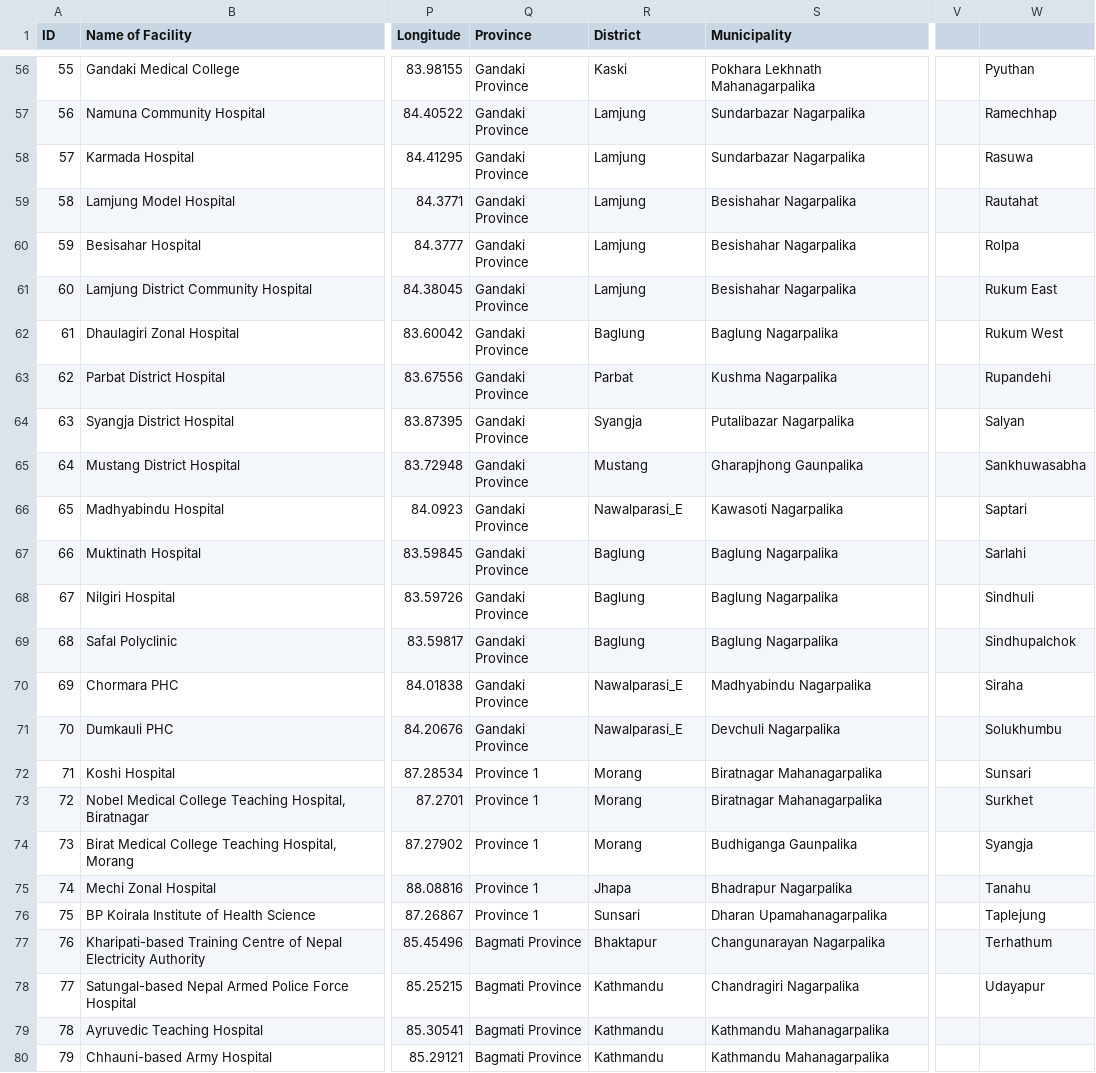
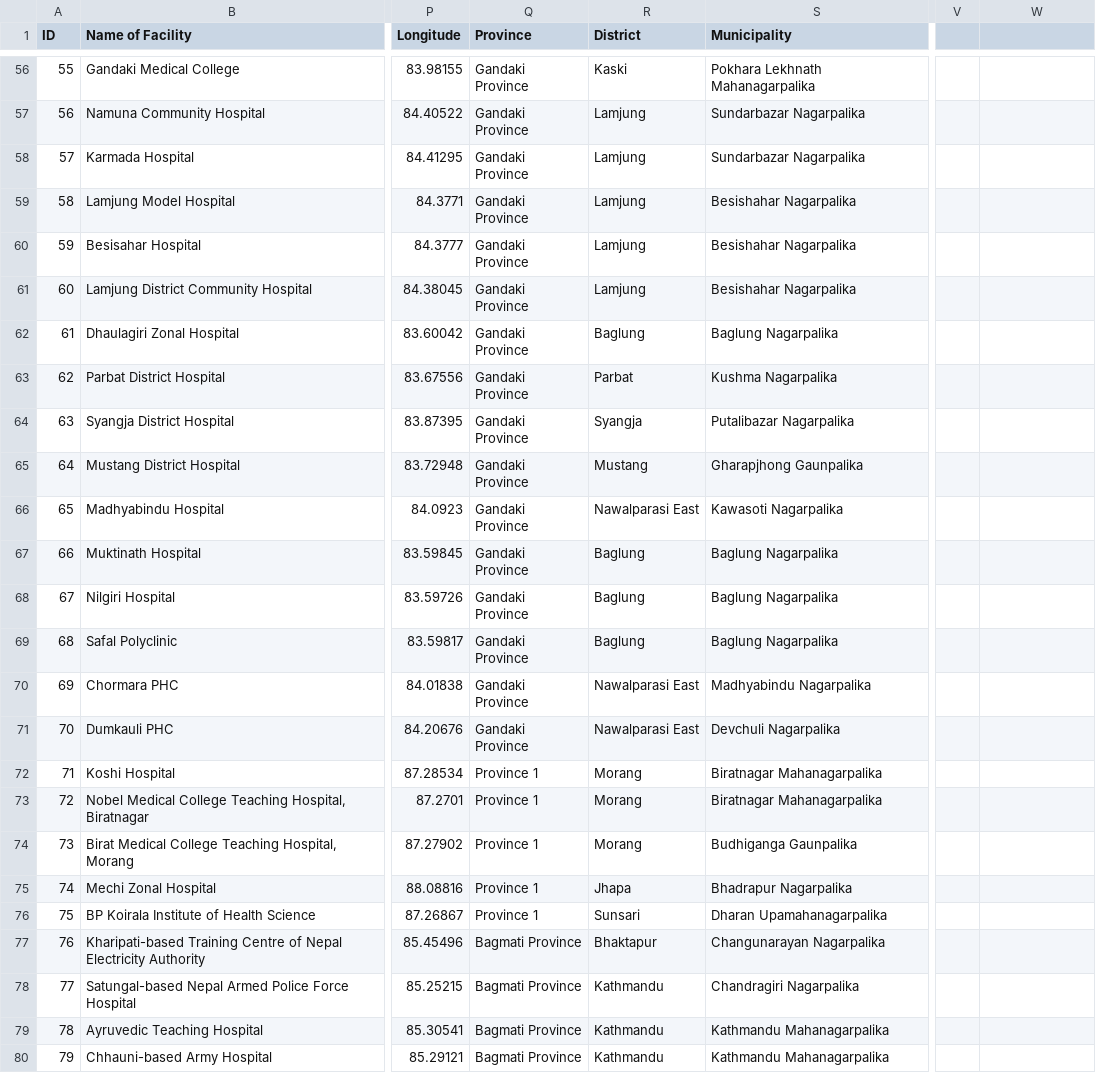
Before and after one commit to naxa-developers/naxa_utilities, a CSV file: data_csv/facility.csv, drawn as a sheet; only a part is shown, gaps mark what is left out; the diff covers the shown part only; the diff names each change by its address in the sheet, - before the commit and + after, or states it on an @@ line.

```diff
--- a/data_csv/facility.csv
+++ b/data_csv/facility.csv
-W56: Pyuthan
+W56: (empty)
-W57: Ramechhap
+W57: (empty)
-W58: Rasuwa
+W58: (empty)
-W59: Rautahat
+W59: (empty)
-W60: Rolpa
+W60: (empty)
-W61: Rukum East
+W61: (empty)
-W62: Rukum West
+W62: (empty)
-W63: Rupandehi
+W63: (empty)
-W64: Salyan
+W64: (empty)
-W65: Sankhuwasabha
+W65: (empty)
-R66 (District): Nawalparasi_E
+R66 (District): Nawalparasi East
-W66: Saptari
+W66: (empty)
-W67: Sarlahi
+W67: (empty)
-W68: Sindhuli
+W68: (empty)
-W69: Sindhupalchok
+W69: (empty)
-R70:R71 (District): Nawalparasi_E
+R70:R71 (District): Nawalparasi East
-W70: Siraha
+W70: (empty)
-W71: Solukhumbu
+W71: (empty)
-W72: Sunsari
+W72: (empty)
-W73: Surkhet
+W73: (empty)
-W74: Syangja
+W74: (empty)
-W75: Tanahu
+W75: (empty)
-W76: Taplejung
+W76: (empty)
-W77: Terhathum
+W77: (empty)
-W78: Udayapur
+W78: (empty)
```
Also changed, not shown: 2 added rows and 58 edited cells elsewhere in this file.
